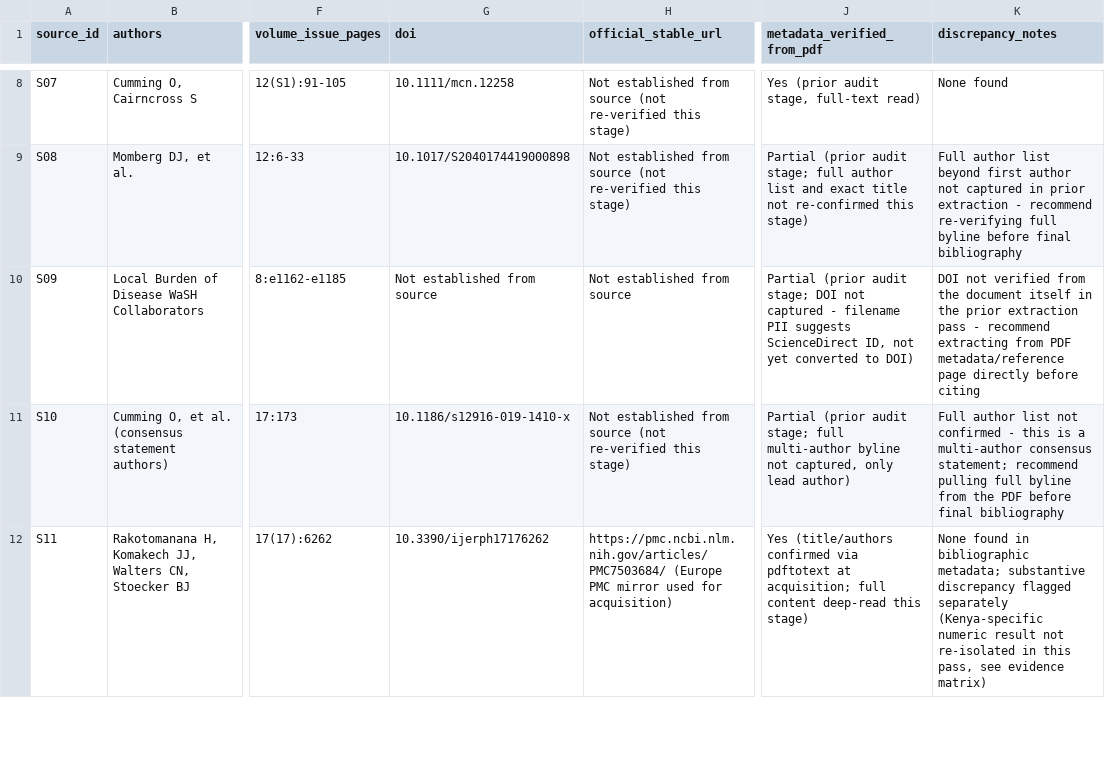
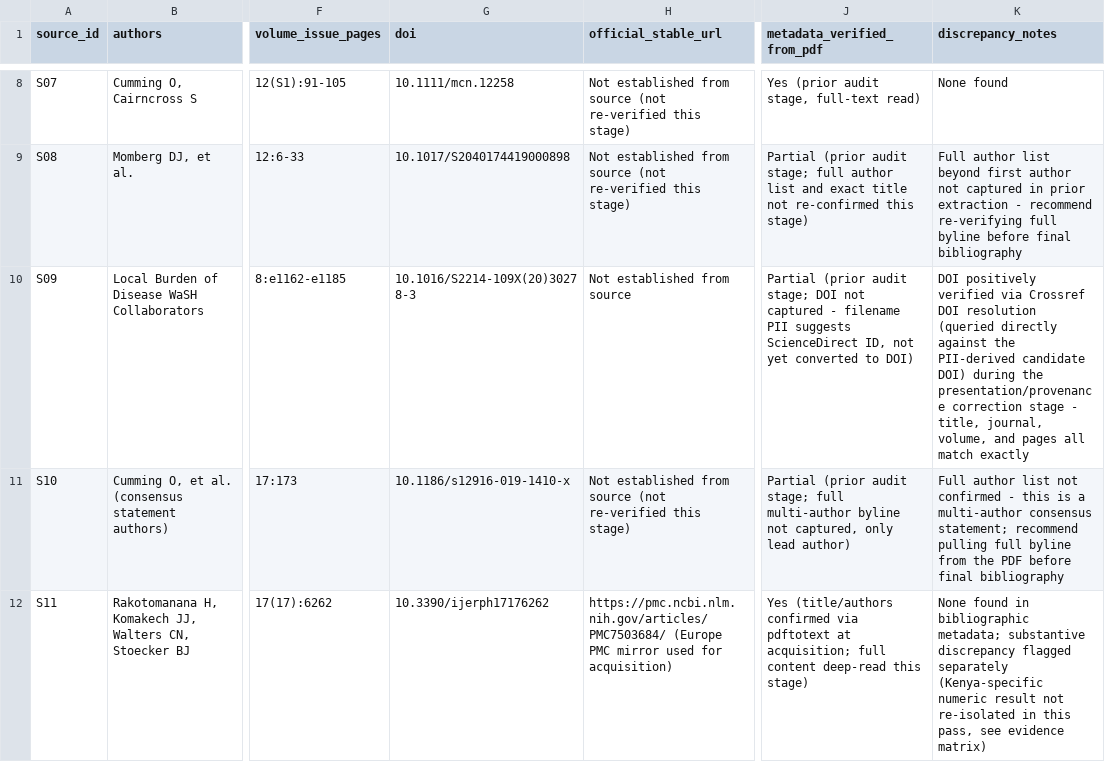
Before and after one commit to UBakhodir/thesis-wash-child-nutrition-dhs, a CSV file: sources/bibliography/bibliography_source_audit.csv, drawn as a sheet; only a part is shown, gaps mark what is left out; the diff covers the shown part only; the diff names each change by its address in the sheet, - before the commit and + after, or states it on an @@ line.

Commit message:
Polish supervisor-facing outputs and provenance

```diff
--- a/sources/bibliography/bibliography_source_audit.csv
+++ b/sources/bibliography/bibliography_source_audit.csv
-G10 (doi): Not established from source
+G10 (doi): 10.1016/S2214-109X(20)30278-3
-K10 (discrepancy_notes): DOI not verified from the document itself in the prior extraction pass - recommend extracting from PDF metadata/reference page directly before citing
+K10 (discrepancy_notes): DOI positively verified via Crossref DOI resolution (queried directly against the PII-derived candidate DOI) during the presentation/provenance correction stage - title, journal, volume, and pages all match exactly
```
Also changed, not shown: 2 edited cells elsewhere in this file, outputs/final_appendix/appendix_A1_severe_outcomes.csv, outputs/final_appendix/appendix_A6_full_binary_lpm_coefficients.csv, 14 other files.
